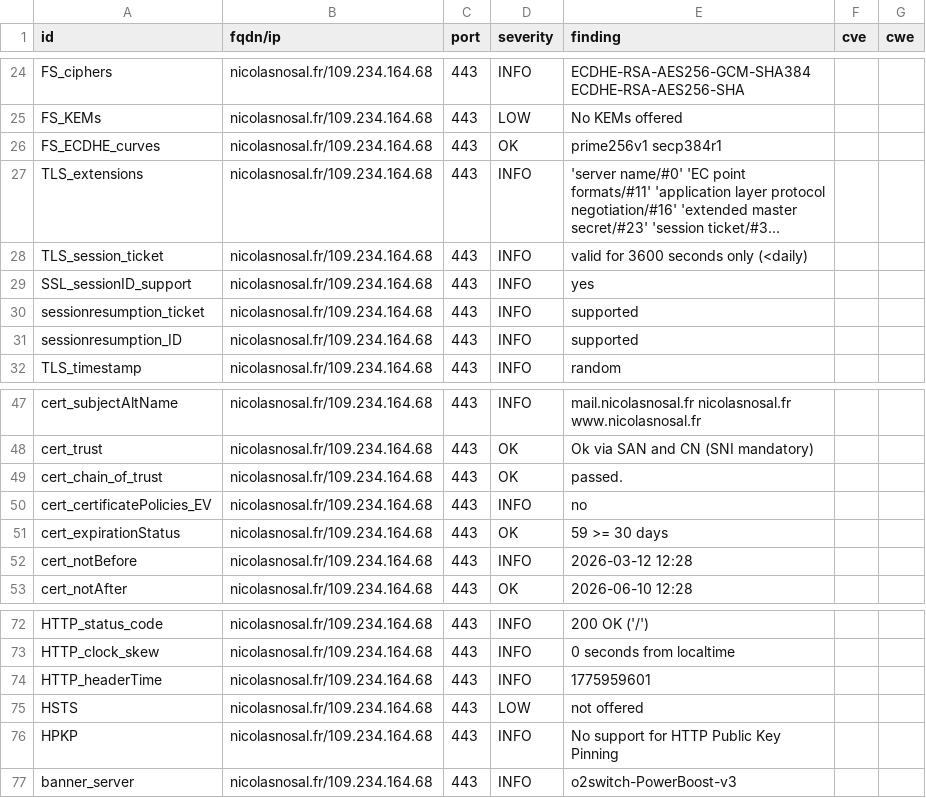
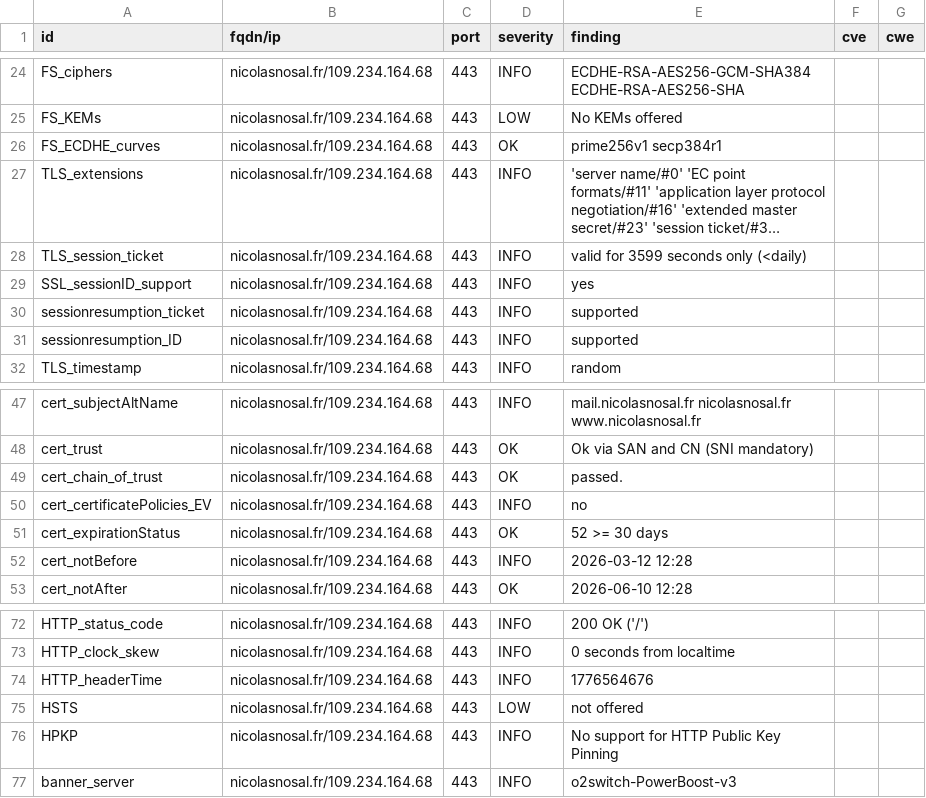
Before and after one commit to nnosal/dashlord, a CSV file: results/aHR0cHM6Ly9uaWNvbGFzbm9zYWwuZnIv/testssl.csv, drawn as a sheet; only a part is shown, gaps mark what is left out; long unchanged cells end in …; the diff names each change by its address in the sheet, - before the commit and + after, or states it on an @@ line.

```diff
--- a/results/aHR0cHM6Ly9uaWNvbGFzbm9zYWwuZnIv/testssl.csv
+++ b/results/aHR0cHM6Ly9uaWNvbGFzbm9zYWwuZnIv/testssl.csv
-E28 (finding): valid for 3600 seconds only (<daily)
+E28 (finding): valid for 3599 seconds only (<daily)
-E51 (finding): 59 >= 30 days
+E51 (finding): 52 >= 30 days
-E74 (finding): 1775959601
+E74 (finding): 1776564676
```
Also changed, not shown: 9 other files.
